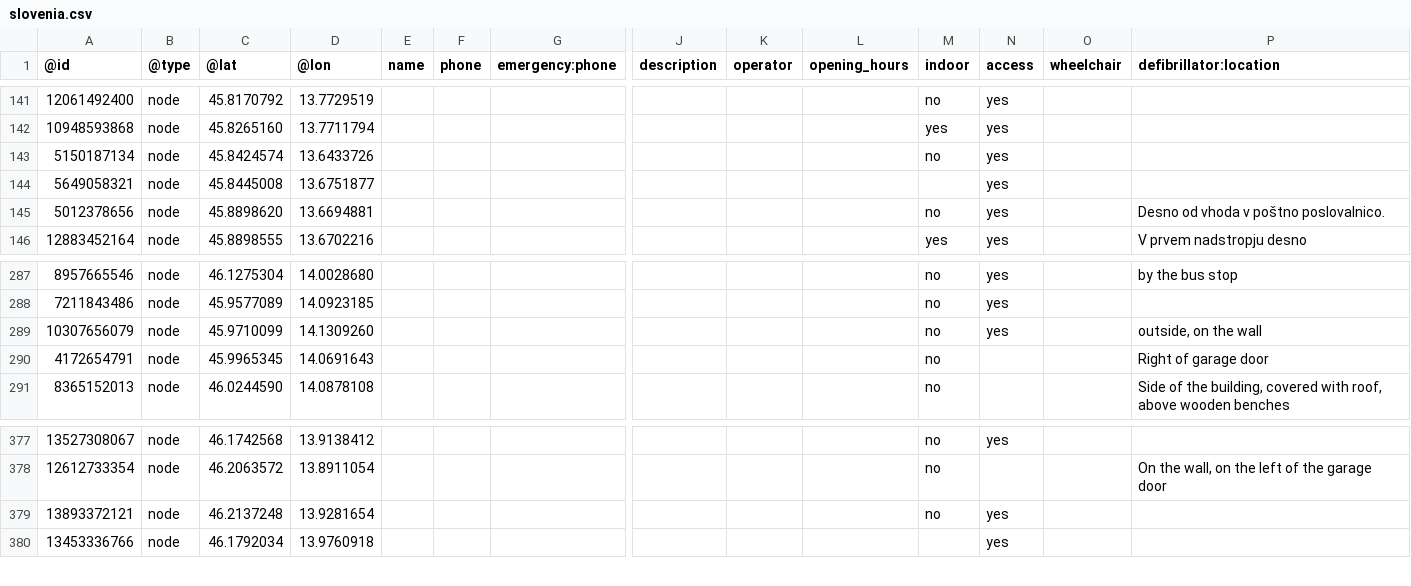
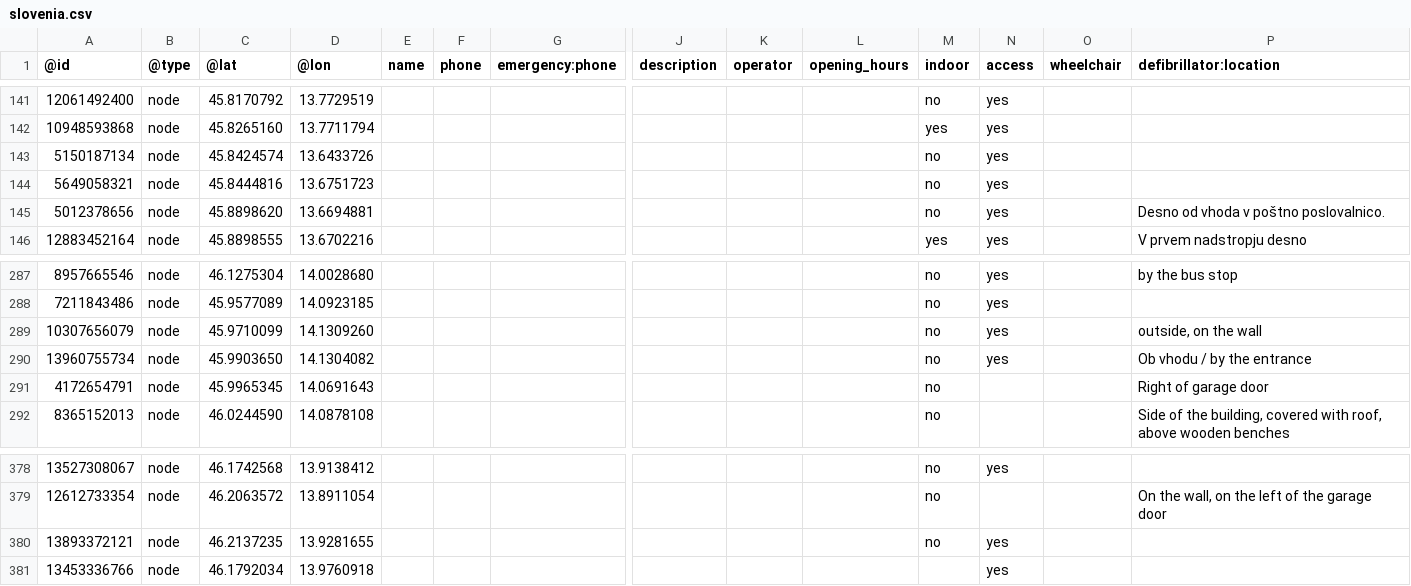
Before and after one commit to sledilnik/aed-data, a CSV file: sources/openstreetmap.org/slovenia.csv, drawn as a sheet; only a part is shown, gaps mark what is left out; addresses are those after the commit; rows hold the shown columns only; the diff names each change by its address in the sheet, - before the commit and + after, or states it on an @@ line.

```diff
--- a/sources/openstreetmap.org/slovenia.csv
+++ b/sources/openstreetmap.org/slovenia.csv
-C144 (@lat): 45.8445008
+C144 (@lat): 45.8444816
-D144 (@lon): 13.6751877
+D144 (@lon): 13.6751723
-M144 (indoor): (empty)
+M144 (indoor): no
+row 290: 13960755734 | node | 45.9903650 | 14.1304082 |  |  |  |  |  |  | no | yes |  | Ob vhodu / by the entrance
-C380 (@lat): 46.2137248
+C380 (@lat): 46.2137235
-D380 (@lon): 13.9281654
+D380 (@lon): 13.9281655
```
